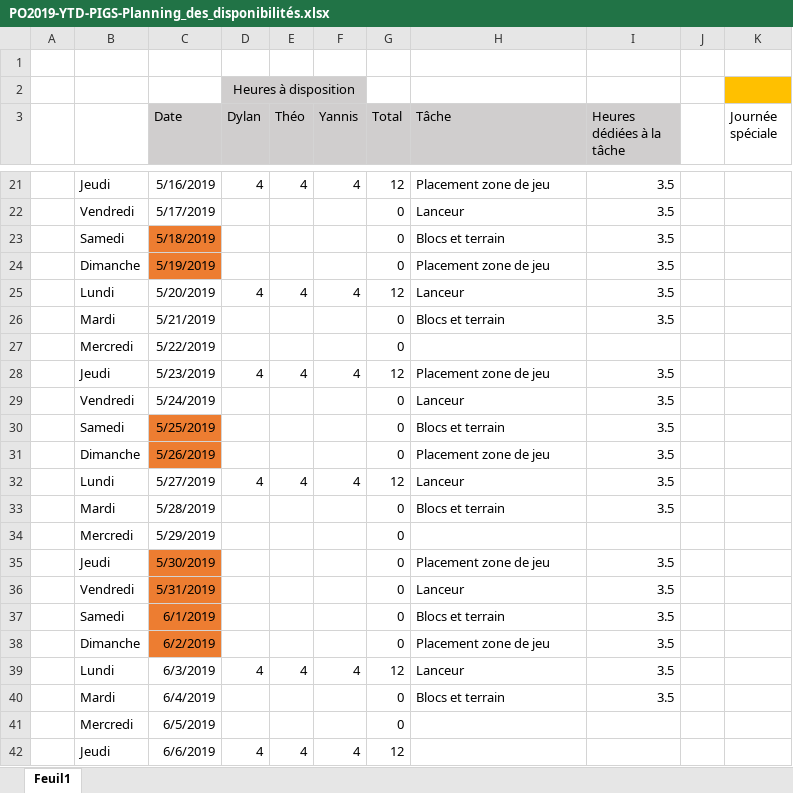
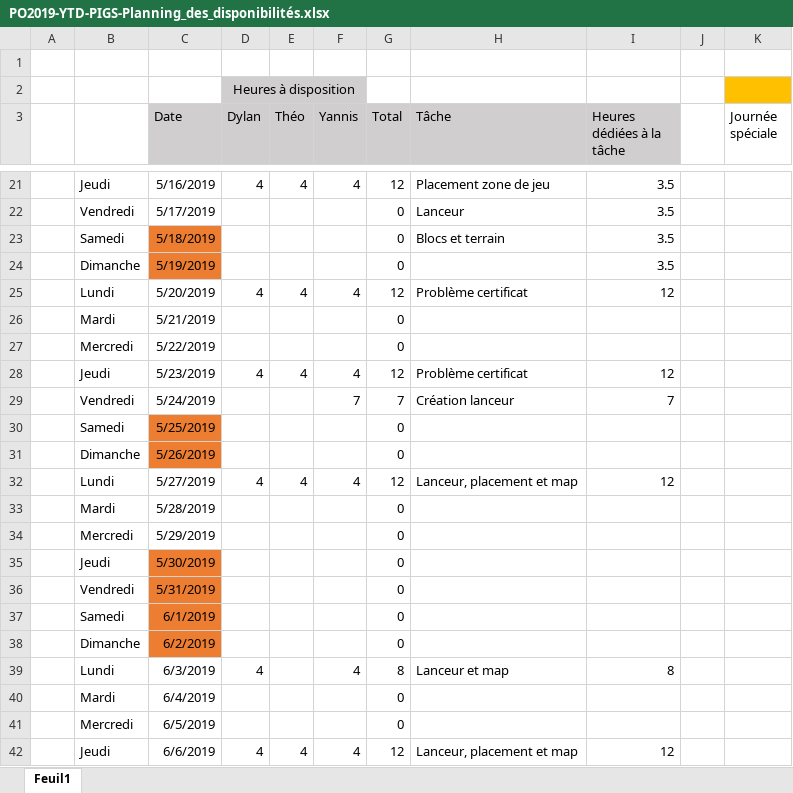
Before and after one commit to charyan/2019-PO-PIGS, an Excel workbook: doc/Document de présentation/PO2019-YTD-PIGS-Planning_des_disponibilités.xlsx, sheet Feuil1, drawn as a sheet; only a part is shown, gaps mark what is left out; values as stored, in another font and other column widths than the file's, no borders; the diff covers the shown part only; the diff names each change by its address in the sheet, - before the commit and + after, or states it on an @@ line.

```diff
--- a/doc/Document de présentation/PO2019-YTD-PIGS-Planning_des_disponibilités.xlsx (sheet Feuil1)
+++ b/doc/Document de présentation/PO2019-YTD-PIGS-Planning_des_disponibilités.xlsx (sheet Feuil1)
-H24 (Tâche): Placement zone de jeu
+H24 (Tâche): (empty)
-H25 (Tâche): Lanceur
+H25 (Tâche): Problème certificat
-I25 (Heures dédiées à la tâche): 3.5
+I25 (Heures dédiées à la tâche): 12
-H26 (Tâche): Blocs et terrain
+H26 (Tâche): (empty)
-I26 (Heures dédiées à la tâche): 3.5
+I26 (Heures dédiées à la tâche): (empty)
-H28 (Tâche): Placement zone de jeu
+H28 (Tâche): Problème certificat
-I28 (Heures dédiées à la tâche): 3.5
+I28 (Heures dédiées à la tâche): 12
-F29 (Yannis): (empty)
+F29 (Yannis): 7
-G29 (Total): 0
+G29 (Total): 7
-H29 (Tâche): Lanceur
+H29 (Tâche): Création lanceur
-I29 (Heures dédiées à la tâche): 3.5
+I29 (Heures dédiées à la tâche): 7
-H30 (Tâche): Blocs et terrain
+H30 (Tâche): (empty)
-I30:I31 (Heures dédiées à la tâche): 3.5
+I30:I31 (Heures dédiées à la tâche): (empty)
-H31 (Tâche): Placement zone de jeu
+H31 (Tâche): (empty)
-H32 (Tâche): Lanceur
+H32 (Tâche): Lanceur, placement et map
-I32 (Heures dédiées à la tâche): 3.5
+I32 (Heures dédiées à la tâche): 12
-H33 (Tâche): Blocs et terrain
+H33 (Tâche): (empty)
-I33 (Heures dédiées à la tâche): 3.5
+I33 (Heures dédiées à la tâche): (empty)
-H35 (Tâche): Placement zone de jeu
+H35 (Tâche): (empty)
-I35:I38 (Heures dédiées à la tâche): 3.5
+I35:I38 (Heures dédiées à la tâche): (empty)
-H36 (Tâche): Lanceur
+H36 (Tâche): (empty)
-H37 (Tâche): Blocs et terrain
+H37 (Tâche): (empty)
-H38 (Tâche): Placement zone de jeu
+H38 (Tâche): (empty)
-E39 (Théo): 4
+E39 (Théo): (empty)
-G39 (Total): 12
+G39 (Total): 8
-H39 (Tâche): Lanceur
+H39 (Tâche): Lanceur et map
-I39 (Heures dédiées à la tâche): 3.5
+I39 (Heures dédiées à la tâche): 8
-H40 (Tâche): Blocs et terrain
+H40 (Tâche): (empty)
-I40 (Heures dédiées à la tâche): 3.5
+I40 (Heures dédiées à la tâche): (empty)
-H42 (Tâche): (empty)
+H42 (Tâche): Lanceur, placement et map
-I42 (Heures dédiées à la tâche): (empty)
+I42 (Heures dédiées à la tâche): 12
```
Also changed, not shown: 36 edited cells elsewhere in this sheet, 1 other file.
